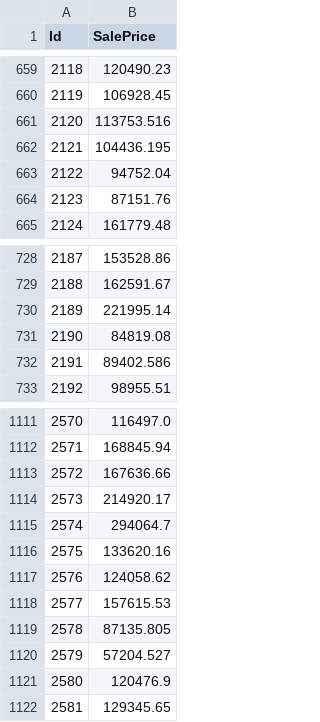
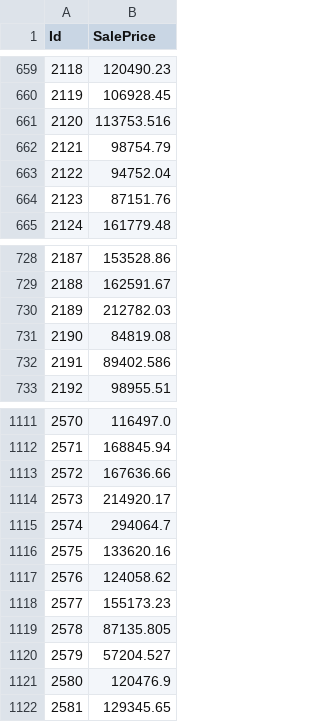
Before and after one commit to ilcors-dev/corsetti-house_prices_advanced_regression_techniques, a CSV file: challenge/submission.csv, drawn as a sheet; only a part is shown, gaps mark what is left out.

Commit message:
- add some paragraph for better description on the metrics used - add functions to create final submission and select best model based   on metrics - add paragraph to results section

```diff
--- a/challenge/submission.csv
+++ b/challenge/submission.csv
@@ -661,3 +661,3 @@ Id,SalePrice
 2120,113753.516
-2121,104436.195
+2121,98754.79
 2122,94752.04
@@ -729,3 +729,3 @@ Id,SalePrice
 2188,162591.67
-2189,221995.14
+2189,212782.03
 2190,84819.08
@@ -1117,3 +1117,3 @@ Id,SalePrice
 2576,124058.62
-2577,157615.53
+2577,155173.23
 2578,87135.805
```
Also changed, not shown: 2 other files.
